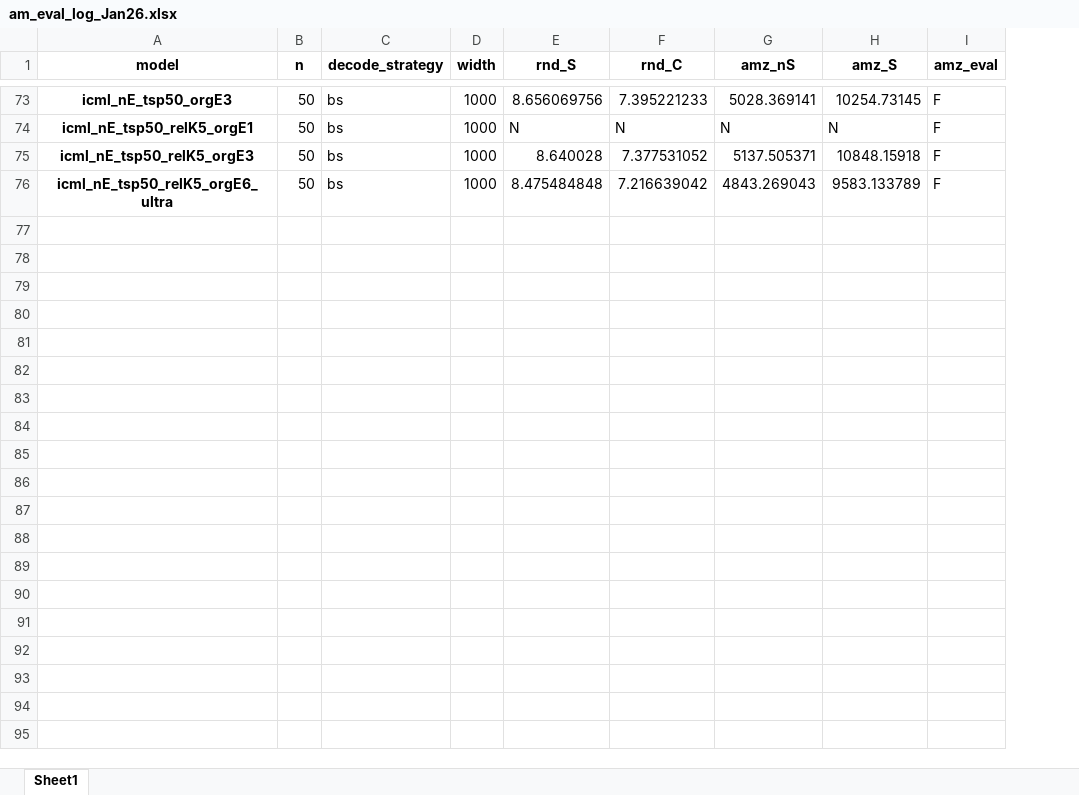
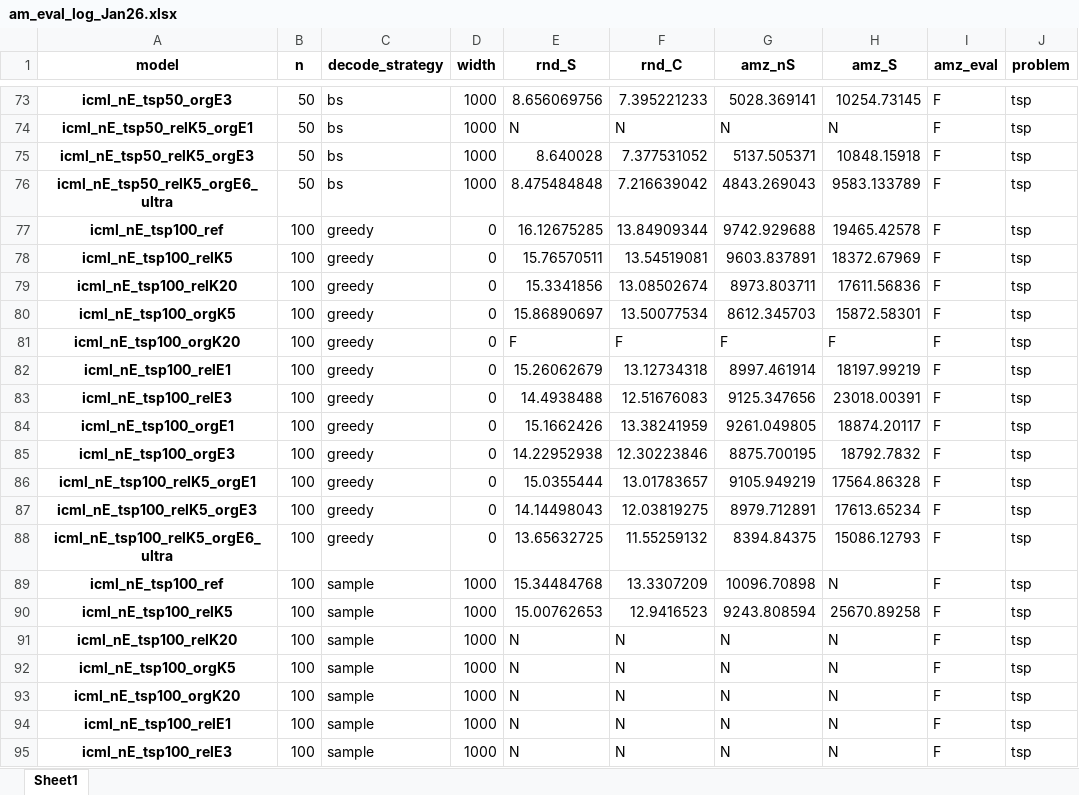
Before and after one commit to YiJU-thu/VRP-cs182, an Excel workbook: AM2019/am_eval_log_Jan26.xlsx, sheet Sheet1, drawn as a sheet; only a part is shown, gaps mark what is left out; values as stored, in another font and other column widths than the file's, no borders; the diff covers the shown part only; the diff names each change by its address in the sheet, - before the commit and + after, or states it on an @@ line.

Commit message:
updated eval log

```diff
--- a/AM2019/am_eval_log_Jan26.xlsx (sheet Sheet1)
+++ b/AM2019/am_eval_log_Jan26.xlsx (sheet Sheet1)
+column J (problem), rows 73-76: all tsp
+row 77: icml_nE_tsp100_ref | 100 | greedy | 0 | 16.12675285 | 13.84909344 | 9742.929688 | 19465.42578 | F | tsp
+row 78: icml_nE_tsp100_relK5 | 100 | greedy | 0 | 15.76570511 | 13.54519081 | 9603.837891 | 18372.67969 | F | tsp
+row 79: icml_nE_tsp100_relK20 | 100 | greedy | 0 | 15.3341856 | 13.08502674 | 8973.803711 | 17611.56836 | F | tsp
+row 80: icml_nE_tsp100_orgK5 | 100 | greedy | 0 | 15.86890697 | 13.50077534 | 8612.345703 | 15872.58301 | F | tsp
+row 81: icml_nE_tsp100_orgK20 | 100 | greedy | 0 | F | F | F | F | F | tsp
+row 82: icml_nE_tsp100_relE1 | 100 | greedy | 0 | 15.26062679 | 13.12734318 | 8997.461914 | 18197.99219 | F | tsp
+row 83: icml_nE_tsp100_relE3 | 100 | greedy | 0 | 14.4938488 | 12.51676083 | 9125.347656 | 23018.00391 | F | tsp
+row 84: icml_nE_tsp100_orgE1 | 100 | greedy | 0 | 15.1662426 | 13.38241959 | 9261.049805 | 18874.20117 | F | tsp
+row 85: icml_nE_tsp100_orgE3 | 100 | greedy | 0 | 14.22952938 | 12.30223846 | 8875.700195 | 18792.7832 | F | tsp
+row 86: icml_nE_tsp100_relK5_orgE1 | 100 | greedy | 0 | 15.0355444 | 13.01783657 | 9105.949219 | 17564.86328 | F | tsp
+row 87: icml_nE_tsp100_relK5_orgE3 | 100 | greedy | 0 | 14.14498043 | 12.03819275 | 8979.712891 | 17613.65234 | F | tsp
+row 88: icml_nE_tsp100_relK5_orgE6_ultra | 100 | greedy | 0 | 13.65632725 | 11.55259132 | 8394.84375 | 15086.12793 | F | tsp
+row 89: icml_nE_tsp100_ref | 100 | sample | 1000 | 15.34484768 | 13.3307209 | 10096.70898 | N | F | tsp
+row 90: icml_nE_tsp100_relK5 | 100 | sample | 1000 | 15.00762653 | 12.9416523 | 9243.808594 | 25670.89258 | F | tsp
+row 91: icml_nE_tsp100_relK20 | 100 | sample | 1000 | N | N | N | N | F | tsp
+row 92: icml_nE_tsp100_orgK5 | 100 | sample | 1000 | N | N | N | N | F | tsp
+row 93: icml_nE_tsp100_orgK20 | 100 | sample | 1000 | N | N | N | N | F | tsp
+row 94: icml_nE_tsp100_relE1 | 100 | sample | 1000 | N | N | N | N | F | tsp
+row 95: icml_nE_tsp100_relE3 | 100 | sample | 1000 | N | N | N | N | F | tsp
```
Also changed, not shown: 53 added rows elsewhere in this sheet.
